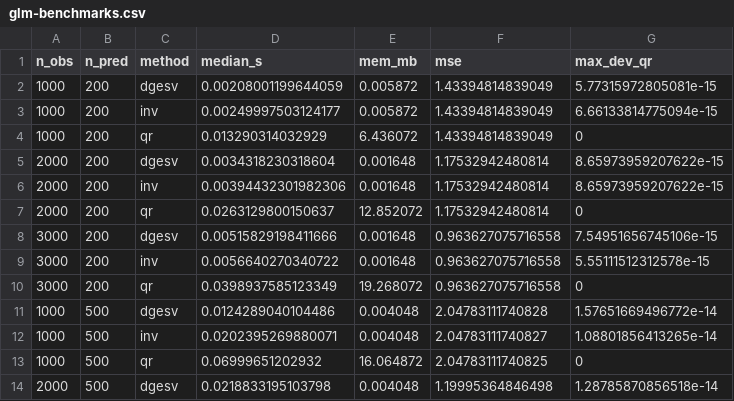
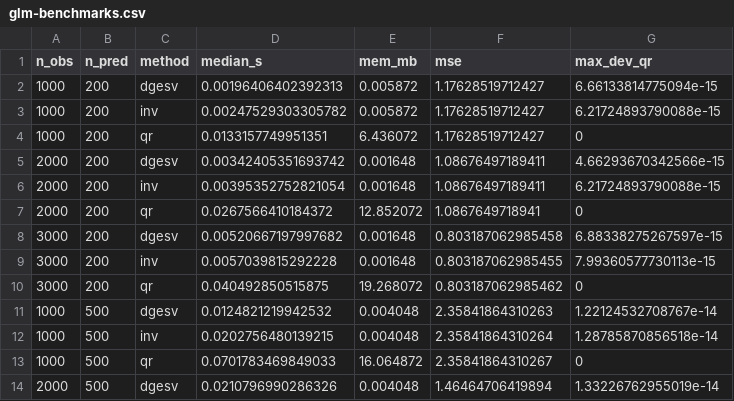
Before and after one commit to felimomo/cpp-rcpp-workshop, a CSV file: notes/glm-benchmarks.csv, drawn as a sheet; only a part is shown; the diff covers the shown part only.

Commit message:
generated new data

```diff
--- a/notes/glm-benchmarks.csv
+++ b/notes/glm-benchmarks.csv
@@ -1,14 +1,14 @@
 "n_obs","n_pred","method","median_s","mem_mb","mse","max_dev_qr"
-1000,200,"dgesv",0.00208001199644059,0.005872,1.43394814839049,5.77315972805081e-15
-1000,200,"inv",0.00249997503124177,0.005872,1.43394814839049,6.66133814775094e-15
-1000,200,"qr",0.013290314032929,6.436072,1.43394814839049,0
-2000,200,"dgesv",0.0034318230318604,0.001648,1.17532942480814,8.65973959207622e-15
-2000,200,"inv",0.00394432301982306,0.001648,1.17532942480814,8.65973959207622e-15
-2000,200,"qr",0.0263129800150637,12.852072,1.17532942480814,0
-3000,200,"dgesv",0.00515829198411666,0.001648,0.963627075716558,7.54951656745106e-15
-3000,200,"inv",0.0056640270340722,0.001648,0.963627075716558,5.55111512312578e-15
-3000,200,"qr",0.0398937585123349,19.268072,0.963627075716558,0
-1000,500,"dgesv",0.0124289040104486,0.004048,2.04783111740828,1.57651669496772e-14
-1000,500,"inv",0.0202395269880071,0.004048,2.04783111740827,1.08801856413265e-14
-1000,500,"qr",0.06999651202932,16.064872,2.04783111740825,0
-2000,500,"dgesv",0.0218833195103798,0.004048,1.19995364846498,1.28785870856518e-14
+1000,200,"dgesv",0.00196406402392313,0.005872,1.17628519712427,6.66133814775094e-15
+1000,200,"inv",0.00247529303305782,0.005872,1.17628519712427,6.21724893790088e-15
+1000,200,"qr",0.0133157749951351,6.436072,1.17628519712427,0
+2000,200,"dgesv",0.00342405351693742,0.001648,1.08676497189411,4.66293670342566e-15
+2000,200,"inv",0.00395352752821054,0.001648,1.08676497189411,6.21724893790088e-15
+2000,200,"qr",0.0267566410184372,12.852072,1.0867649718941,0
+3000,200,"dgesv",0.00520667197997682,0.001648,0.803187062985458,6.88338275267597e-15
+3000,200,"inv",0.0057039815292228,0.001648,0.803187062985455,7.99360577730113e-15
+3000,200,"qr",0.040492850515875,19.268072,0.803187062985462,0
+1000,500,"dgesv",0.0124821219942532,0.004048,2.35841864310263,1.22124532708767e-14
+1000,500,"inv",0.0202756480139215,0.004048,2.35841864310264,1.28785870856518e-14
+1000,500,"qr",0.0701783469849033,16.064872,2.35841864310267,0
+2000,500,"dgesv",0.0210796990286326,0.004048,1.46464706419894,1.33226762955019e-14
```
Also changed, not shown: 3 added rows and 77 edited cells elsewhere in this file.
